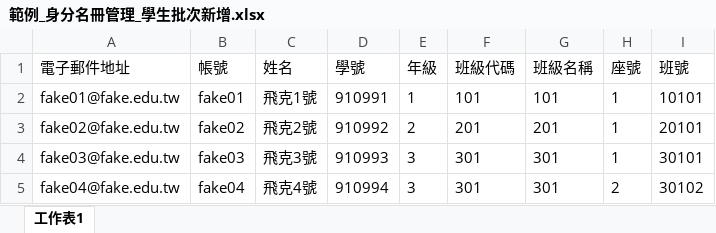
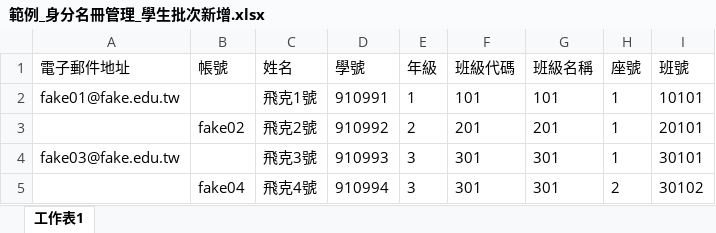
Before and after one commit to group01-hlgs/campus-toolkit, an Excel workbook: docs/範例_身分名冊管理_學生批次新增.xlsx, sheet 工作表1, drawn as a sheet; values as stored, in another font and other column widths than the file's, no borders; the diff names each change by its address in the sheet, - before the commit and + after, or states it on an @@ line.

```diff
--- a/docs/範例_身分名冊管理_學生批次新增.xlsx (sheet 工作表1)
+++ b/docs/範例_身分名冊管理_學生批次新增.xlsx (sheet 工作表1)
-B2 (帳號): fake01
+B2 (帳號): (empty)
-A3 (電子郵件地址): fake02@fake.edu.tw
+A3 (電子郵件地址): (empty)
-B4 (帳號): fake03
+B4 (帳號): (empty)
-A5 (電子郵件地址): fake04@fake.edu.tw
+A5 (電子郵件地址): (empty)
```
Also changed, not shown: docs/範例_使用者帳號管理_批次新增.xlsx.
